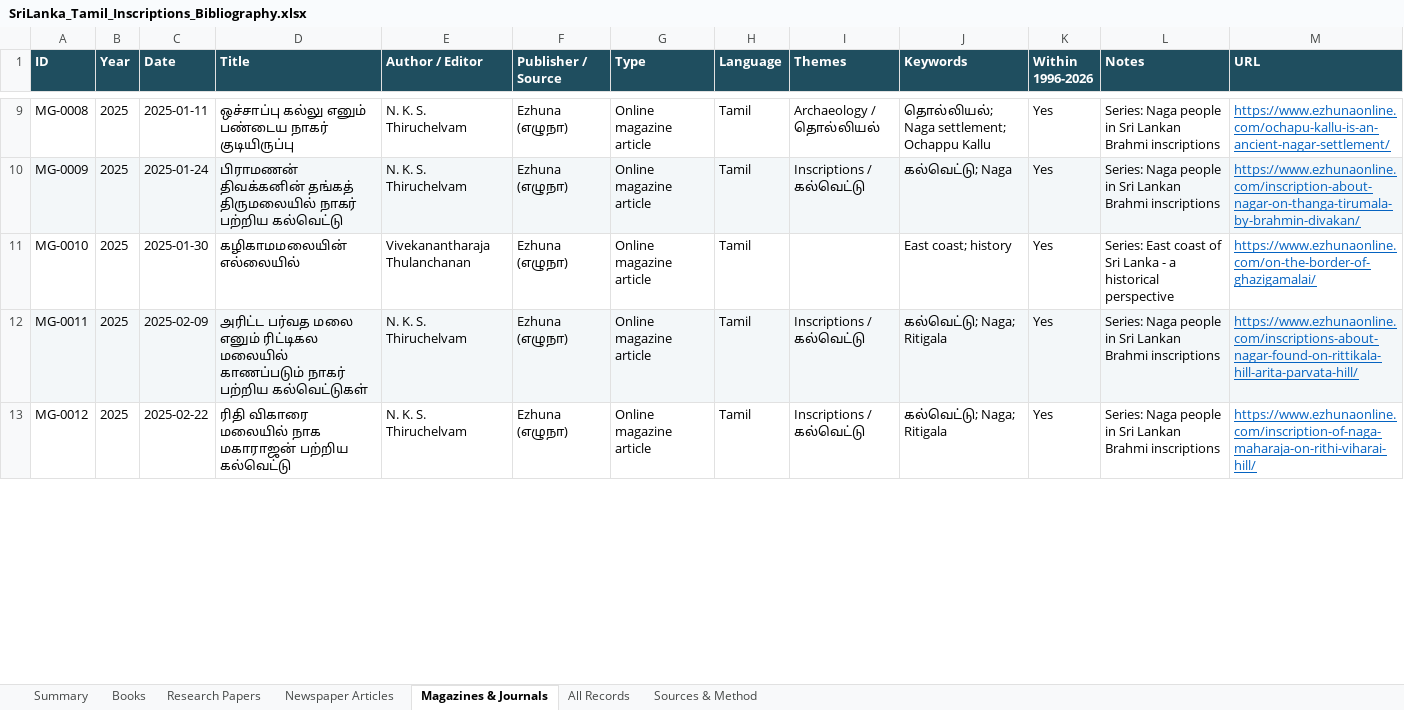
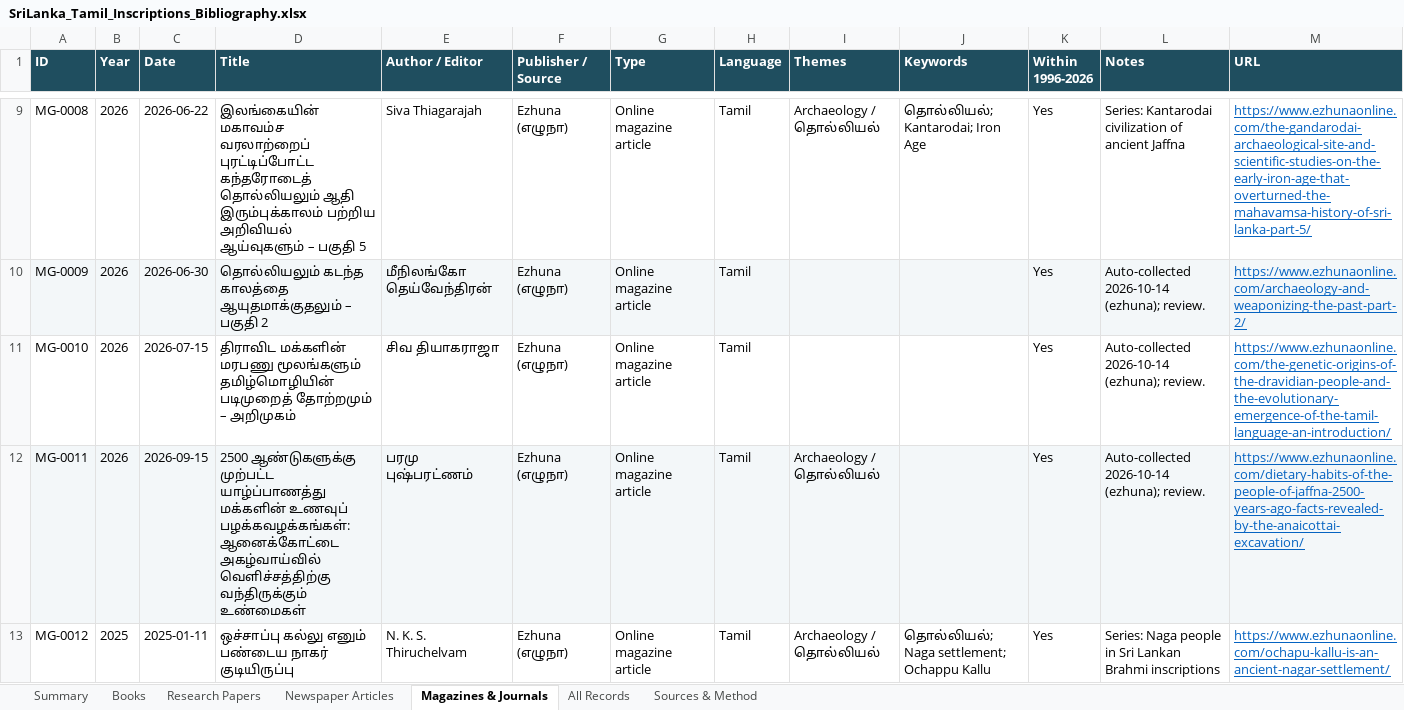
Before and after one commit to Udhayan26/srilanka-tamil-inscriptions-bibliography, an Excel workbook: output/SriLanka_Tamil_Inscriptions_Bibliography.xlsx, sheet Magazines & Journals, drawn as a sheet; only a part is shown, gaps mark what is left out; values as stored, in another font and other column widths than the file's, no borders; charts and pictures not drawn; the diff covers the shown part only; the diff names each change by its address in the sheet, - before the commit and + after, or states it on an @@ line.

```diff
--- a/output/SriLanka_Tamil_Inscriptions_Bibliography.xlsx (sheet Magazines & Journals)
+++ b/output/SriLanka_Tamil_Inscriptions_Bibliography.xlsx (sheet Magazines & Journals)
-B9:B12 (Year): 2025
+B9:B12 (Year): 2026
-C9 (Date): 2025-01-11
+C9 (Date): 2026-06-22
-D9 (Title): ஒச்சாப்பு கல்லு எனும் பண்டைய நாகர் குடியிருப்பு
+D9 (Title): இலங்கையின் மகாவம்ச வரலாற்றைப் புரட்டிப்போட்ட கந்தரோடைத் தொல்லியலும் ஆதி இரும்புக்காலம் பற்றிய அறிவியல் ஆய்வுகளும் – பகுதி 5
-E9 (Author / Editor): N. K. S. Thiruchelvam
+E9 (Author / Editor): Siva Thiagarajah
-J9 (Keywords): தொல்லியல்; Naga settlement; Ochappu Kallu
+J9 (Keywords): தொல்லியல்; Kantarodai; Iron Age
-L9 (Notes): Series: Naga people in Sri Lankan Brahmi inscriptions
+L9 (Notes): Series: Kantarodai civilization of ancient Jaffna
-M9 (URL): https://www.ezhunaonline.com/ochapu-kallu-is-an-ancient-nagar-settlement/
+M9 (URL): https://www.ezhunaonline.com/the-gandarodai-archaeological-site-and-scientific-studies-on-the-early-iron-age-that-overturned-the-mahavamsa-history-of-sri-lanka-part-5/
-C10 (Date): 2025-01-24
+C10 (Date): 2026-06-30
-D10 (Title): பிராமணன் திவக்கனின் தங்கத் திருமலையில் நாகர் பற்றிய கல்வெட்டு
+D10 (Title): தொல்லியலும் கடந்த காலத்தை ஆயுதமாக்குதலும் – பகுதி 2
-E10 (Author / Editor): N. K. S. Thiruchelvam
+E10 (Author / Editor): மீநிலங்கோ தெய்வேந்திரன்
-I10 (Themes): Inscriptions / கல்வெட்டு
+I10 (Themes): (empty)
-J10 (Keywords): கல்வெட்டு; Naga
+J10 (Keywords): (empty)
-L10 (Notes): Series: Naga people in Sri Lankan Brahmi inscriptions
+L10 (Notes): Auto-collected 2026-10-14 (ezhuna); review.
-M10 (URL): https://www.ezhunaonline.com/inscription-about-nagar-on-thanga-tirumala-by-brahmin-divakan/
+M10 (URL): https://www.ezhunaonline.com/archaeology-and-weaponizing-the-past-part-2/
-C11 (Date): 2025-01-30
+C11 (Date): 2026-07-15
-D11 (Title): கழிகாமமலையின் எல்லையில்
+D11 (Title): திராவிட மக்களின் மரபணு மூலங்களும் தமிழ்மொழியின் படிமுறைத் தோற்றமும் – அறிமுகம்
-E11 (Author / Editor): Vivekanantharaja Thulanchanan
+E11 (Author / Editor): சிவ தியாகராஜா
-J11 (Keywords): East coast; history
+J11 (Keywords): (empty)
-L11 (Notes): Series: East coast of Sri Lanka - a historical perspective
+L11 (Notes): Auto-collected 2026-10-14 (ezhuna); review.
-M11 (URL): https://www.ezhunaonline.com/on-the-border-of-ghazigamalai/
+M11 (URL): https://www.ezhunaonline.com/the-genetic-origins-of-the-dravidian-people-and-the-evolutionary-emergence-of-the-tamil-language-an-introduction/
-C12 (Date): 2025-02-09
+C12 (Date): 2026-09-15
-D12 (Title): அரிட்ட பர்வத மலை எனும் ரிட்டிகல மலையில் காணப்படும் நாகர் பற்றிய கல்வெட்டுகள்
+D12 (Title): 2500 ஆண்டுகளுக்கு முற்பட்ட யாழ்ப்பாணத்து மக்களின் உணவுப் பழக்கவழக்கங்கள்: ஆனைக்கோட்டை அகழ்வாய்வில் வெளிச்சத்திற்கு வந்திருக்கும் உண்மைகள்
-E12 (Author / Editor): N. K. S. Thiruchelvam
+E12 (Author / Editor): பரமு புஷ்பரட்ணம்
-I12:I13 (Themes): Inscriptions / கல்வெட்டு
+I12:I13 (Themes): Archaeology / தொல்லியல்
-J12 (Keywords): கல்வெட்டு; Naga; Ritigala
+J12 (Keywords): (empty)
-L12 (Notes): Series: Naga people in Sri Lankan Brahmi inscriptions
+L12 (Notes): Auto-collected 2026-10-14 (ezhuna); review.
-M12 (URL): https://www.ezhunaonline.com/inscriptions-about-nagar-found-on-rittikala-hill-arita-parvata-hill/
+M12 (URL): https://www.ezhunaonline.com/dietary-habits-of-the-people-of-jaffna-2500-years-ago-facts-revealed-by-the-anaicottai-excavation/
-C13 (Date): 2025-02-22
+C13 (Date): 2025-01-11
-D13 (Title): ரிதி விகாரை மலையில் நாக மகாராஜன் பற்றிய கல்வெட்டு
+D13 (Title): ஒச்சாப்பு கல்லு எனும் பண்டைய நாகர் குடியிருப்பு
-J13 (Keywords): கல்வெட்டு; Naga; Ritigala
+J13 (Keywords): தொல்லியல்; Naga settlement; Ochappu Kallu
-M13 (URL): https://www.ezhunaonline.com/inscription-of-naga-maharaja-on-rithi-viharai-hill/
+M13 (URL): https://www.ezhunaonline.com/ochapu-kallu-is-an-ancient-nagar-settlement/
```
Also changed, not shown: 24 added rows and 620 edited cells elsewhere in this sheet, sheet All Records, sheet Newspaper Articles, sheet Research Papers, sheet Summary, charts or pictures, 5 other files.
